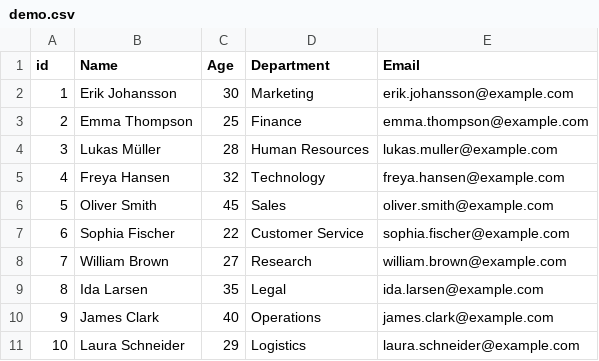
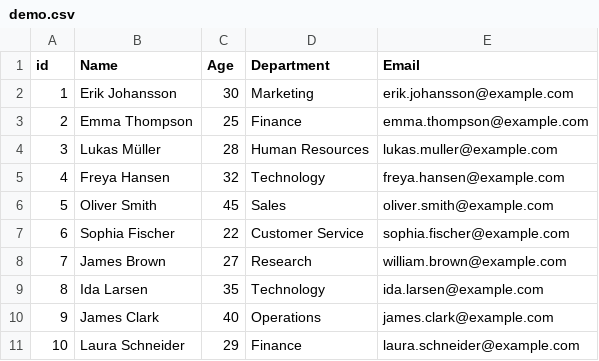
Before and after one commit to Charly-Wolf/csv-file-upload-and-search, a CSV file: demo.csv, drawn as a sheet.

```diff
--- a/demo.csv
+++ b/demo.csv
@@ -7,5 +7,5 @@ id,Name,Age,Department,Email
 6,Sophia Fischer,22,Customer Service,sophia.fischer@example.com
-7,William Brown,27,Research,william.brown@example.com
-8,Ida Larsen,35,Legal,ida.larsen@example.com
+7,James Brown,27,Research,william.brown@example.com
+8,Ida Larsen,35,Technology,ida.larsen@example.com
 9,James Clark,40,Operations,james.clark@example.com
-10,Laura Schneider,29,Logistics,laura.schneider@example.com
+10,Laura Schneider,29,Finance,laura.schneider@example.com
```
Also changed, not shown: 5 other files.
